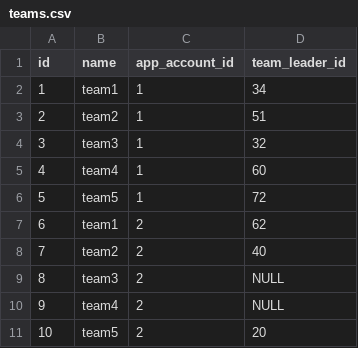
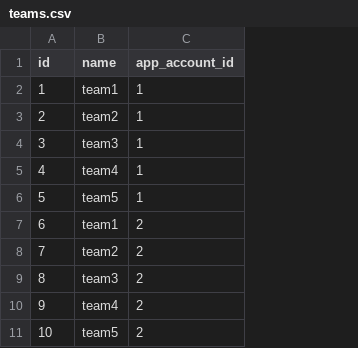
Before and after one commit to leadlet/leadlet-api, a CSV file: src/main/resources/config/liquibase/teams.csv, drawn as a sheet; only a part is shown; the diff names each change by its address in the sheet, - before the commit and + after, or states it on an @@ line.

```diff
--- a/src/main/resources/config/liquibase/teams.csv
+++ b/src/main/resources/config/liquibase/teams.csv
-column D (team_leader_id), rows 2-11: 34 | 51 | 32 | 60 | 72 | 62 | 40 | NULL | NULL | 20
```
Also changed, not shown: src/main/resources/config/liquibase/users.csv, 9 other files.
